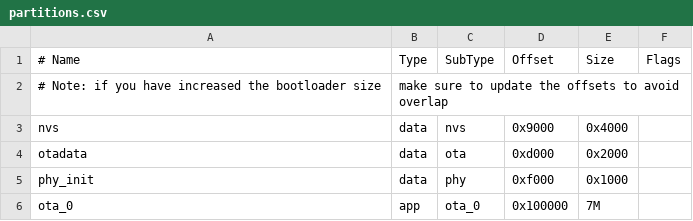
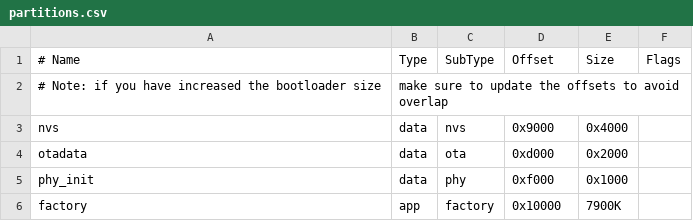
Before and after one commit to nicola-lunghi/TonexOneController, a CSV file: source/partitions.csv, drawn as a sheet; removed rows and columns are numbered as before the commit, all else as after; the diff names each change by its address in the sheet, - before the commit and + after, or states it on an @@ line.

```diff
--- a/source/partitions.csv
+++ b/source/partitions.csv
-row 6: ota_0 | app | ota_0 | 0x100000 | 7M
+row 6: factory | app | factory | 0x10000 | 7900K
```
Also changed, not shown: 3 other files.
